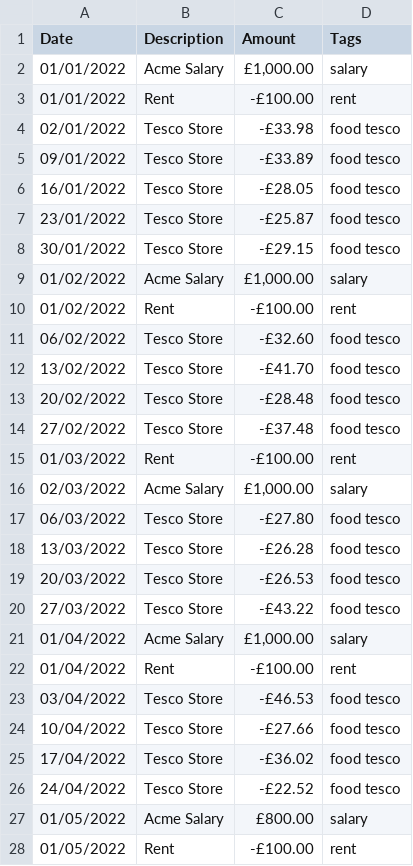
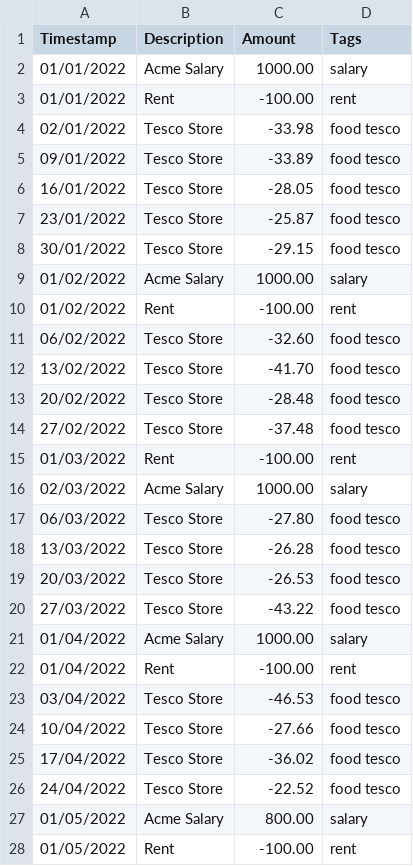
Before and after one commit to DangerousDarlow/WheresMyMoney, a CSV file: data/Example Transactions - Year.csv, drawn as a sheet; only a part is shown; the diff covers the shown part only.

Commit message:
Read transactions from csv (but don't do anything with them)

```diff
--- a/data/Example Transactions - Year.csv
+++ b/data/Example Transactions - Year.csv
@@ -1,28 +1,28 @@
-Date,Description,Amount,Tags
-01/01/2022,Acme Salary,"£1,000.00",salary
-01/01/2022,Rent,-£100.00,rent
-02/01/2022,Tesco Store,-£33.98,food tesco
-09/01/2022,Tesco Store,-£33.89,food tesco
-16/01/2022,Tesco Store,-£28.05,food tesco
-23/01/2022,Tesco Store,-£25.87,food tesco
-30/01/2022,Tesco Store,-£29.15,food tesco
-01/02/2022,Acme Salary,"£1,000.00",salary
-01/02/2022,Rent,-£100.00,rent
-06/02/2022,Tesco Store,-£32.60,food tesco
-13/02/2022,Tesco Store,-£41.70,food tesco
-20/02/2022,Tesco Store,-£28.48,food tesco
-27/02/2022,Tesco Store,-£37.48,food tesco
-01/03/2022,Rent,-£100.00,rent
-02/03/2022,Acme Salary,"£1,000.00",salary
-06/03/2022,Tesco Store,-£27.80,food tesco
-13/03/2022,Tesco Store,-£26.28,food tesco
-20/03/2022,Tesco Store,-£26.53,food tesco
-27/03/2022,Tesco Store,-£43.22,food tesco
-01/04/2022,Acme Salary,"£1,000.00",salary
-01/04/2022,Rent,-£100.00,rent
-03/04/2022,Tesco Store,-£46.53,food tesco
-10/04/2022,Tesco Store,-£27.66,food tesco
-17/04/2022,Tesco Store,-£36.02,food tesco
-24/04/2022,Tesco Store,-£22.52,food tesco
-01/05/2022,Acme Salary,£800.00,salary
-01/05/2022,Rent,-£100.00,rent
+Timestamp,Description,Amount,Tags
+01/01/2022,Acme Salary,"1000.00",salary
+01/01/2022,Rent,-100.00,rent
+02/01/2022,Tesco Store,-33.98,food tesco
+09/01/2022,Tesco Store,-33.89,food tesco
+16/01/2022,Tesco Store,-28.05,food tesco
+23/01/2022,Tesco Store,-25.87,food tesco
+30/01/2022,Tesco Store,-29.15,food tesco
+01/02/2022,Acme Salary,"1000.00",salary
+01/02/2022,Rent,-100.00,rent
+06/02/2022,Tesco Store,-32.60,food tesco
+13/02/2022,Tesco Store,-41.70,food tesco
+20/02/2022,Tesco Store,-28.48,food tesco
+27/02/2022,Tesco Store,-37.48,food tesco
+01/03/2022,Rent,-100.00,rent
+02/03/2022,Acme Salary,"1000.00",salary
+06/03/2022,Tesco Store,-27.80,food tesco
+13/03/2022,Tesco Store,-26.28,food tesco
+20/03/2022,Tesco Store,-26.53,food tesco
+27/03/2022,Tesco Store,-43.22,food tesco
+01/04/2022,Acme Salary,"1000.00",salary
+01/04/2022,Rent,-100.00,rent
+03/04/2022,Tesco Store,-46.53,food tesco
+10/04/2022,Tesco Store,-27.66,food tesco
+17/04/2022,Tesco Store,-36.02,food tesco
+24/04/2022,Tesco Store,-22.52,food tesco
+01/05/2022,Acme Salary,800.00,salary
+01/05/2022,Rent,-100.00,rent
```
Also changed, not shown: 49 edited cells elsewhere in this file, data/Example Transactions - Month.csv, 10 other files.
